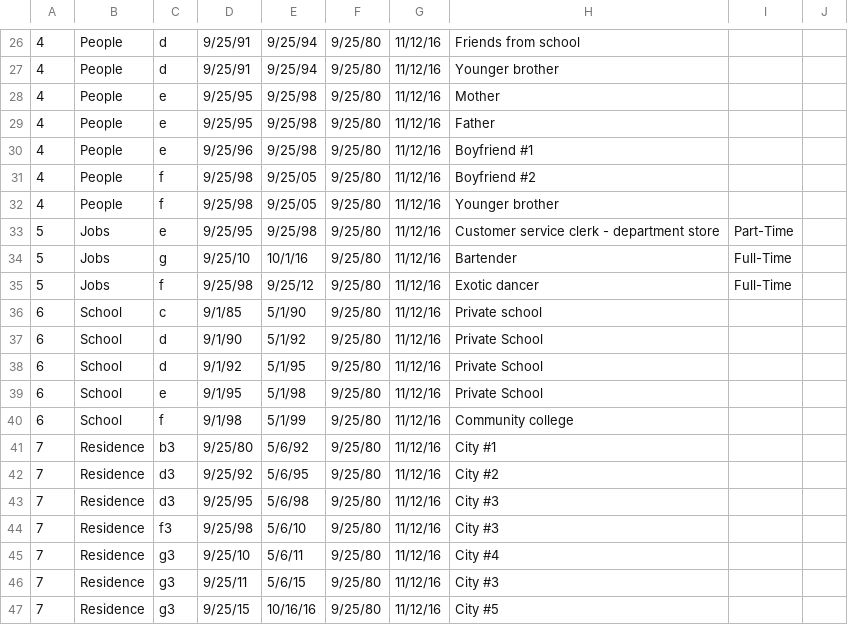
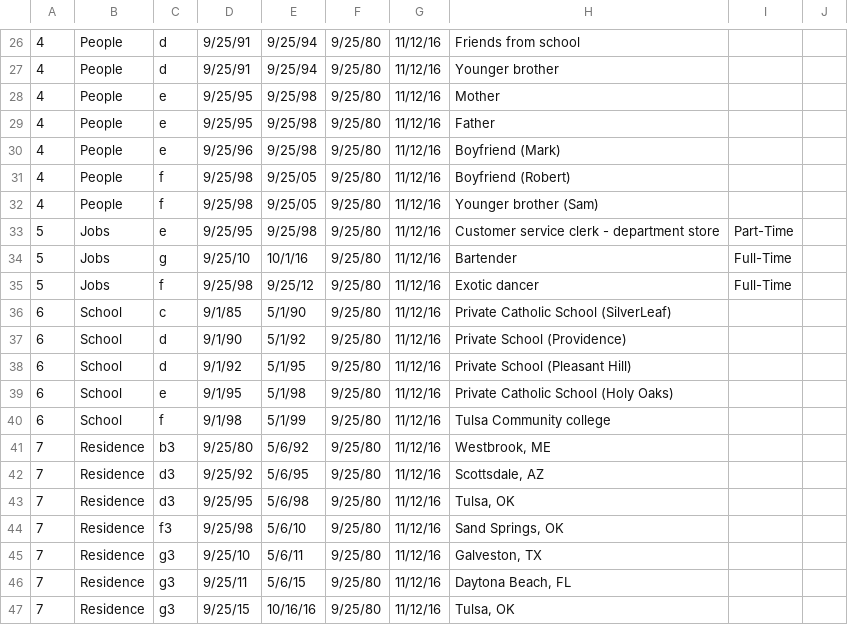
Before and after one commit to laureate-institute-for-brain-research/tlc, a CSV file: public/subjectsData/CASE-2/CASE-2-timeline-rev.csv, drawn as a sheet; only a part is shown, gaps mark what is left out.

```diff
--- a/public/subjectsData/CASE-2/CASE-2-timeline-rev.csv
+++ b/public/subjectsData/CASE-2/CASE-2-timeline-rev.csv
@@ -29,5 +29,5 @@
 4,People,e,9/25/95,9/25/98,9/25/80,11/12/16,Father,,
-4,People,e,9/25/96,9/25/98,9/25/80,11/12/16,Boyfriend #1,,
-4,People,f,9/25/98,9/25/05,9/25/80,11/12/16,Boyfriend #2,,
-4,People,f,9/25/98,9/25/05,9/25/80,11/12/16,Younger brother ,,
+4,People,e,9/25/96,9/25/98,9/25/80,11/12/16,Boyfriend (Mark),,
+4,People,f,9/25/98,9/25/05,9/25/80,11/12/16,Boyfriend (Robert),,
+4,People,f,9/25/98,9/25/05,9/25/80,11/12/16,Younger brother (Sam),,
 5,Jobs,e,9/25/95,9/25/98,9/25/80,11/12/16,Customer service clerk - department store,Part-Time,
@@ -35,13 +35,13 @@
 5,Jobs,f,9/25/98,9/25/12,9/25/80,11/12/16,Exotic dancer,Full-Time,
-6,School,c,9/1/85,5/1/90,9/25/80,11/12/16,Private school,,
-6,School,d,9/1/90,5/1/92,9/25/80,11/12/16,Private School ,,
-6,School,d,9/1/92,5/1/95,9/25/80,11/12/16,Private School,,
-6,School,e,9/1/95,5/1/98,9/25/80,11/12/16,Private School,,
-6,School,f,9/1/98,5/1/99,9/25/80,11/12/16,Community college ,,
-7,Residence,b3,9/25/80,5/6/92,9/25/80,11/12/16,City #1,,
-7,Residence,d3,9/25/92,5/6/95,9/25/80,11/12/16,City #2,,
-7,Residence,d3,9/25/95,5/6/98,9/25/80,11/12/16,City #3,,
-7,Residence,f3,9/25/98,5/6/10,9/25/80,11/12/16,City #3,,
-7,Residence,g3,9/25/10,5/6/11,9/25/80,11/12/16,City #4,,
-7,Residence,g3,9/25/11,5/6/15,9/25/80,11/12/16,City #3,,
-7,Residence,g3,9/25/15,10/16/16,9/25/80,11/12/16,City #5,,
+6,School,c,9/1/85,5/1/90,9/25/80,11/12/16,Private Catholic School (SilverLeaf) ,,
+6,School,d,9/1/90,5/1/92,9/25/80,11/12/16,Private School (Providence),,
+6,School,d,9/1/92,5/1/95,9/25/80,11/12/16,Private School (Pleasant Hill),,
+6,School,e,9/1/95,5/1/98,9/25/80,11/12/16,Private Catholic School (Holy Oaks) ,,
+6,School,f,9/1/98,5/1/99,9/25/80,11/12/16,Tulsa Community college ,,
+7,Residence,b3,9/25/80,5/6/92,9/25/80,11/12/16,"Westbrook, ME",,
+7,Residence,d3,9/25/92,5/6/95,9/25/80,11/12/16,"Scottsdale, AZ",,
+7,Residence,d3,9/25/95,5/6/98,9/25/80,11/12/16,"Tulsa, OK",,
+7,Residence,f3,9/25/98,5/6/10,9/25/80,11/12/16,"Sand Springs, OK",,
+7,Residence,g3,9/25/10,5/6/11,9/25/80,11/12/16,"Galveston, TX",,
+7,Residence,g3,9/25/11,5/6/15,9/25/80,11/12/16,"Daytona Beach, FL",,
+7,Residence,g3,9/25/15,10/16/16,9/25/80,11/12/16,"Tulsa, OK",,
```
Also changed, not shown: public/subjectsData/CASE-1/CASE-1-events-rev.csv, public/subjectsData/CASE-1/CASE-1-timeline-rev.csv, 8 other files.
